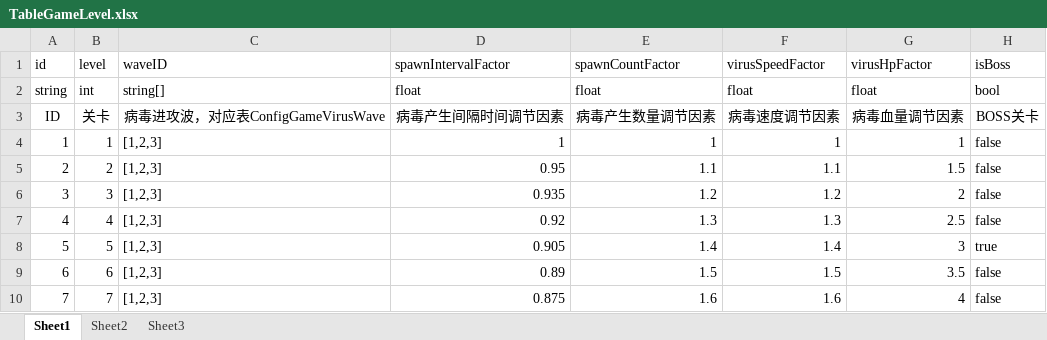
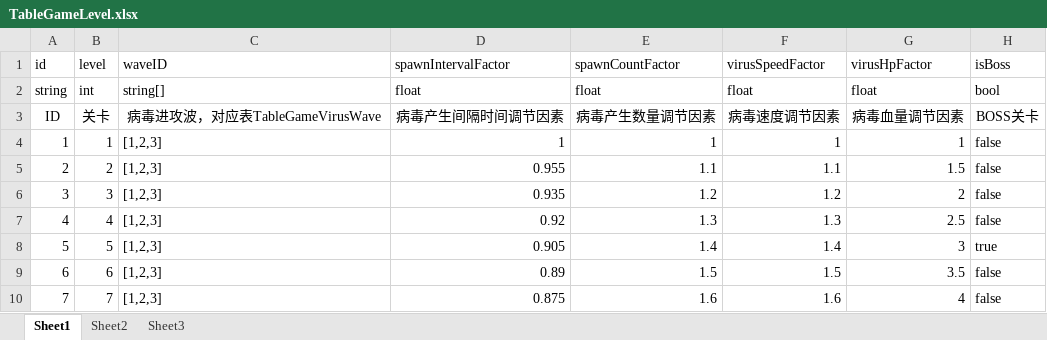
Before and after one commit to psygames/DestroyViruses, an Excel workbook: DestroyViruses/Assets/Tables/TableGameLevel.xlsx, sheet Sheet1, drawn as a sheet; only a part is shown; values as stored, in another font and other column widths than the file's, no borders; the diff names each change by its address in the sheet, - before the commit and + after, or states it on an @@ line.

```diff
--- a/DestroyViruses/Assets/Tables/TableGameLevel.xlsx (sheet Sheet1)
+++ b/DestroyViruses/Assets/Tables/TableGameLevel.xlsx (sheet Sheet1)
-C3 (waveID): 病毒进攻波，对应表ConfigGameVirusWave
+C3 (waveID): 病毒进攻波，对应表TableGameVirusWave
-D5 (spawnIntervalFactor): 0.95
+D5 (spawnIntervalFactor): 0.955
```
Also changed, not shown: 12 other files.
